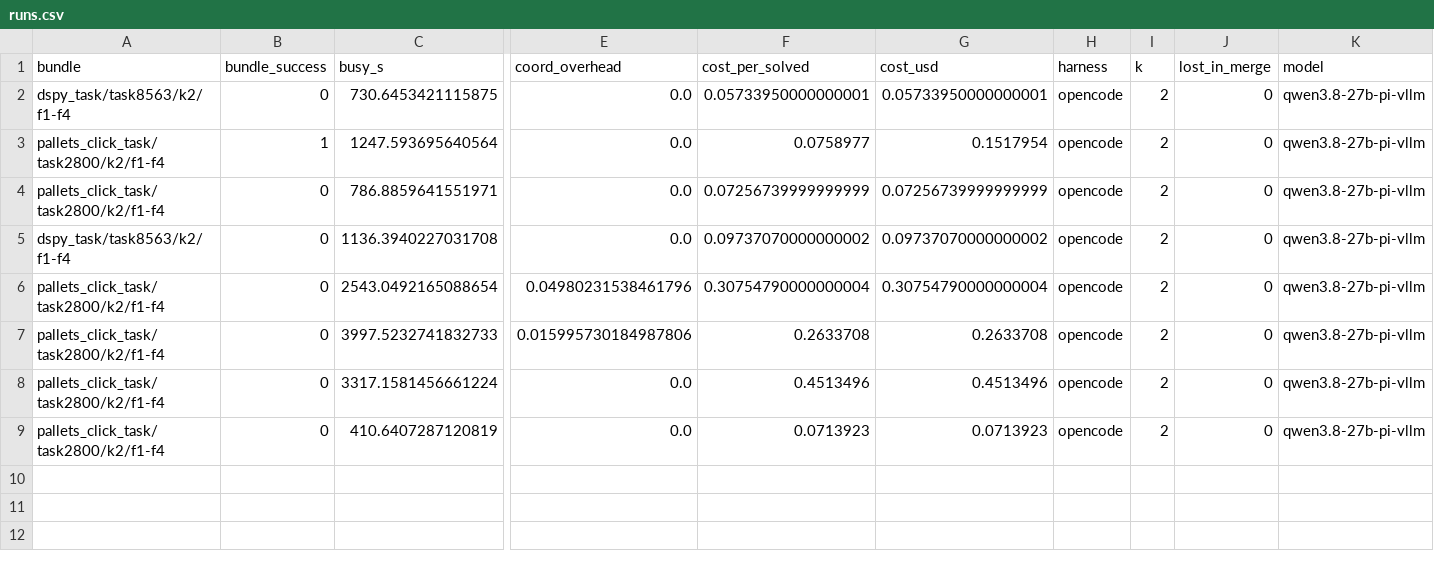
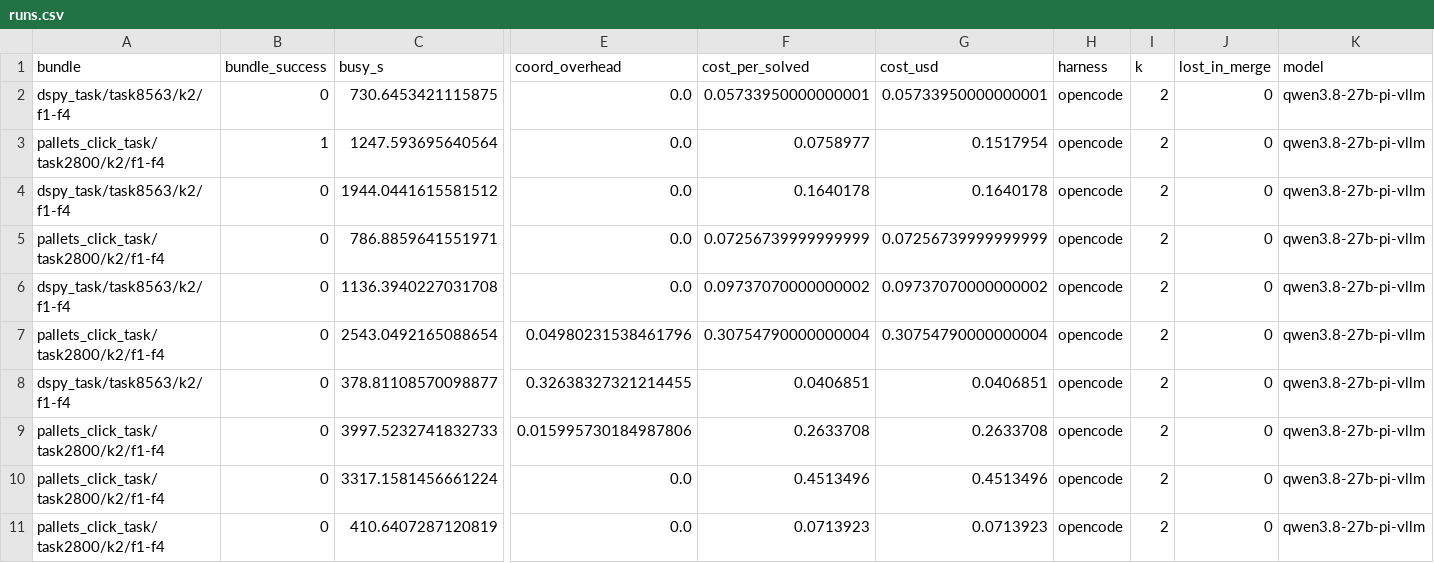
Before and after one commit to vishesh312/autose-project, a CSV file: results/qwen27b_core_pi/runs.csv, drawn as a sheet; only a part is shown, gaps mark what is left out; rows hold the shown columns only; the diff names each change by its address in the sheet, - before the commit and + after, or states it on an @@ line.

Commit message:
Add qwen27b_core_pi result: S1 on dspy_task/task8563/k2/f1-f4

```diff
--- a/results/qwen27b_core_pi/runs.csv
+++ b/results/qwen27b_core_pi/runs.csv
+row 4: dspy_task/task8563/k2/f1-f4 | 0 | 1944.0441615581512 | 0.0 | 0.1640178 | 0.1640178 | opencode | 2 | 0 | qwen3.8-27b-pi-vllm
+row 8: dspy_task/task8563/k2/f1-f4 | 0 | 378.81108570098877 | 0.32638327321214455 | 0.0406851 | 0.0406851 | opencode | 2 | 0 | qwen3.8-27b-pi-vllm
```
Also changed, not shown: 12 other files.
